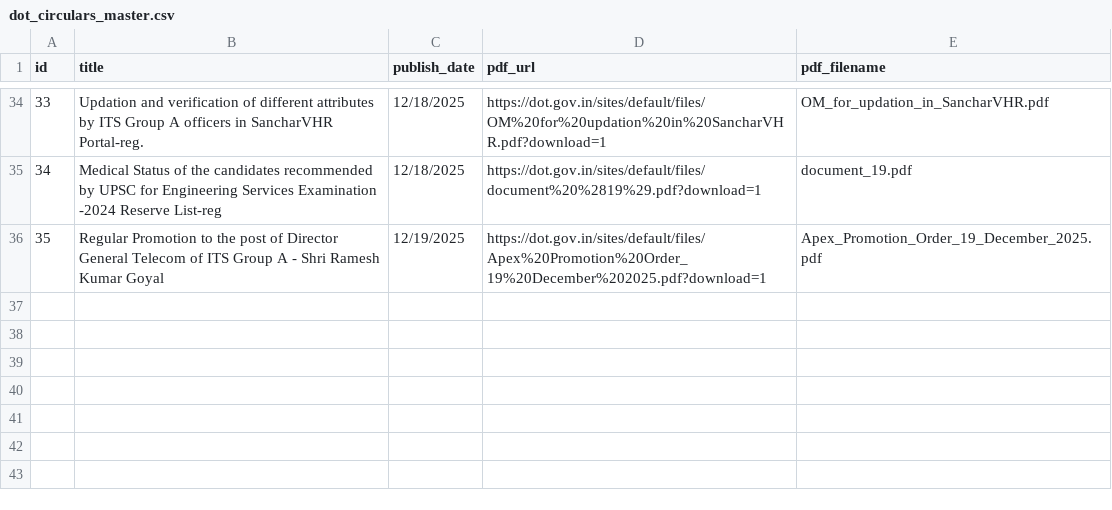
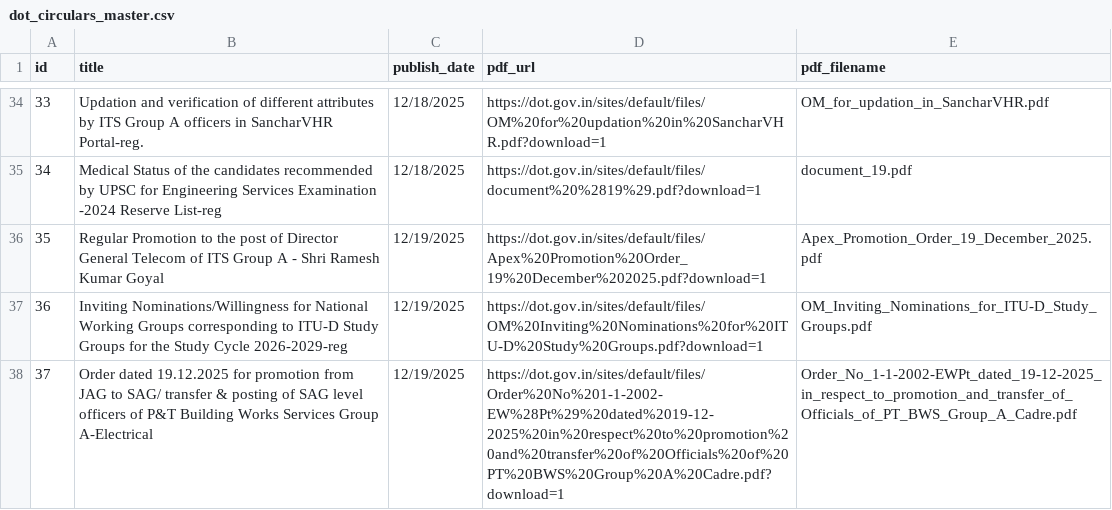
Before and after one commit to Legaltech-TL/trilegal-regulatory-updates, a CSV file: data/dot_circulars_master.csv, drawn as a sheet; only a part is shown, gaps mark what is left out.

```diff
--- a/data/dot_circulars_master.csv
+++ b/data/dot_circulars_master.csv
@@ -36 +36,3 @@ id,title,publish_date,pdf_url,pdf_filename
 35,Regular Promotion to the post of Director General Telecom of ITS Group A - Shri Ramesh Kumar Goyal,12/19/2025,https://dot.gov.in/sites/default/files/Apex%20Promotion%20Order_19%20December%202025.pdf?download=1,Apex_Promotion_Order_19_December_2025.pdf
+36,Inviting Nominations/Willingness for National Working Groups corresponding to ITU-D Study Groups for the Study Cycle 2026-2029-reg,12/19/2025,https://dot.gov.in/sites/default/files/OM%20Inviting%20Nominations%20for%20ITU-D%20Study%20Groups.pdf?download=1,OM_Inviting_Nominations_for_ITU-D_Study_Groups.pdf
+37,Order dated 19.12.2025 for promotion from JAG to SAG/ transfer & posting of SAG level officers of P&T Building Works Services Group A-Electrical,12/19/2025,https://dot.gov.in/sites/default/files/Order%20No%201-1-2002-EW%28Pt%29%20dated%2019-12-2025%20in%20respect%20to%20promotion%20and%20transfer%20of%20Officials%20of%20PT%20BWS%20Group%20A%20Cadre.pdf?download=1,Order_No_1-1-2002-EWPt_dated_19-12-2025_in_respect_to_promotion_and_transfer_of_Officials_of_PT_BWS_Group_A_Cadre.pdf
```
Also changed, not shown: 1 other file.
